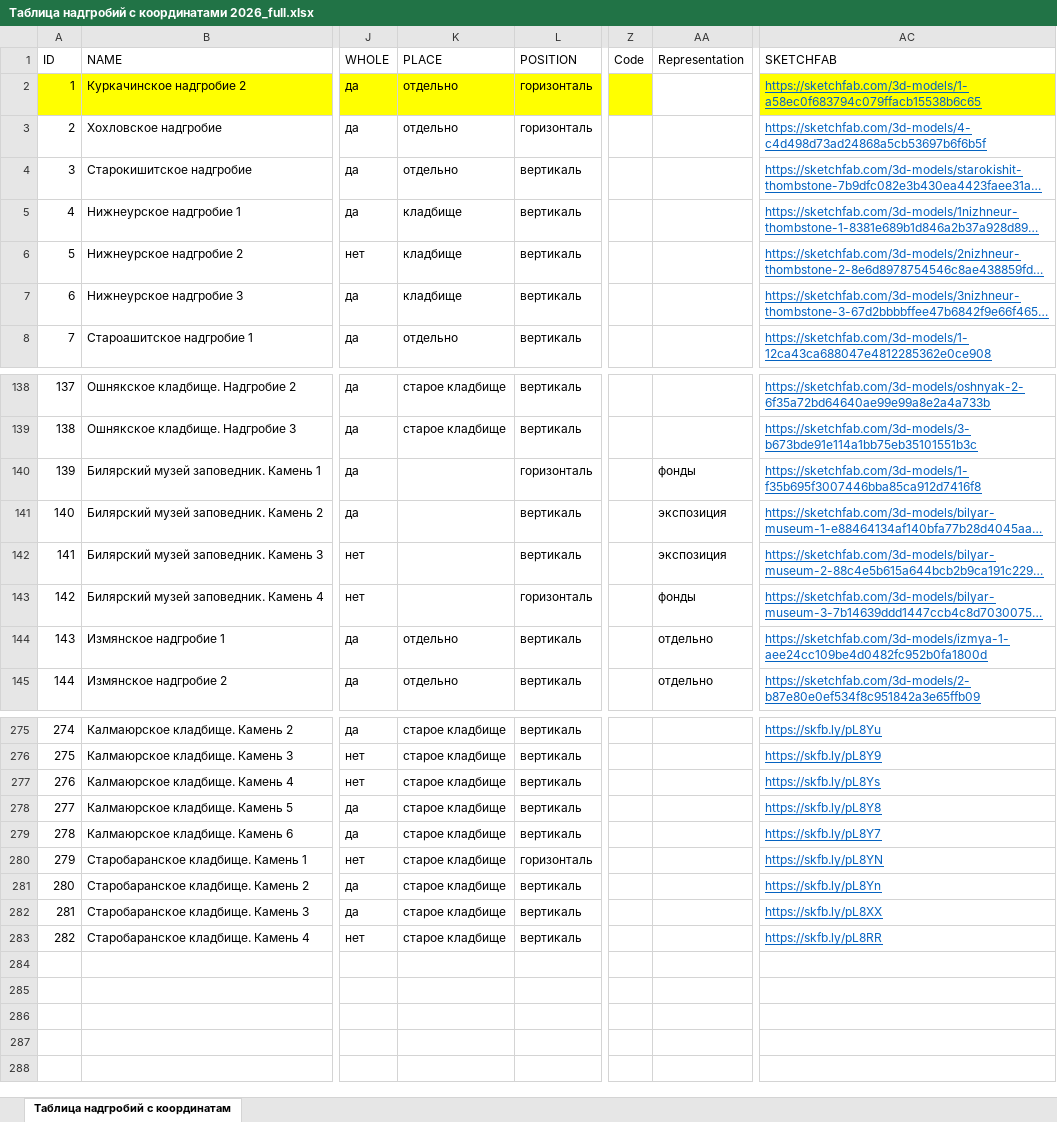
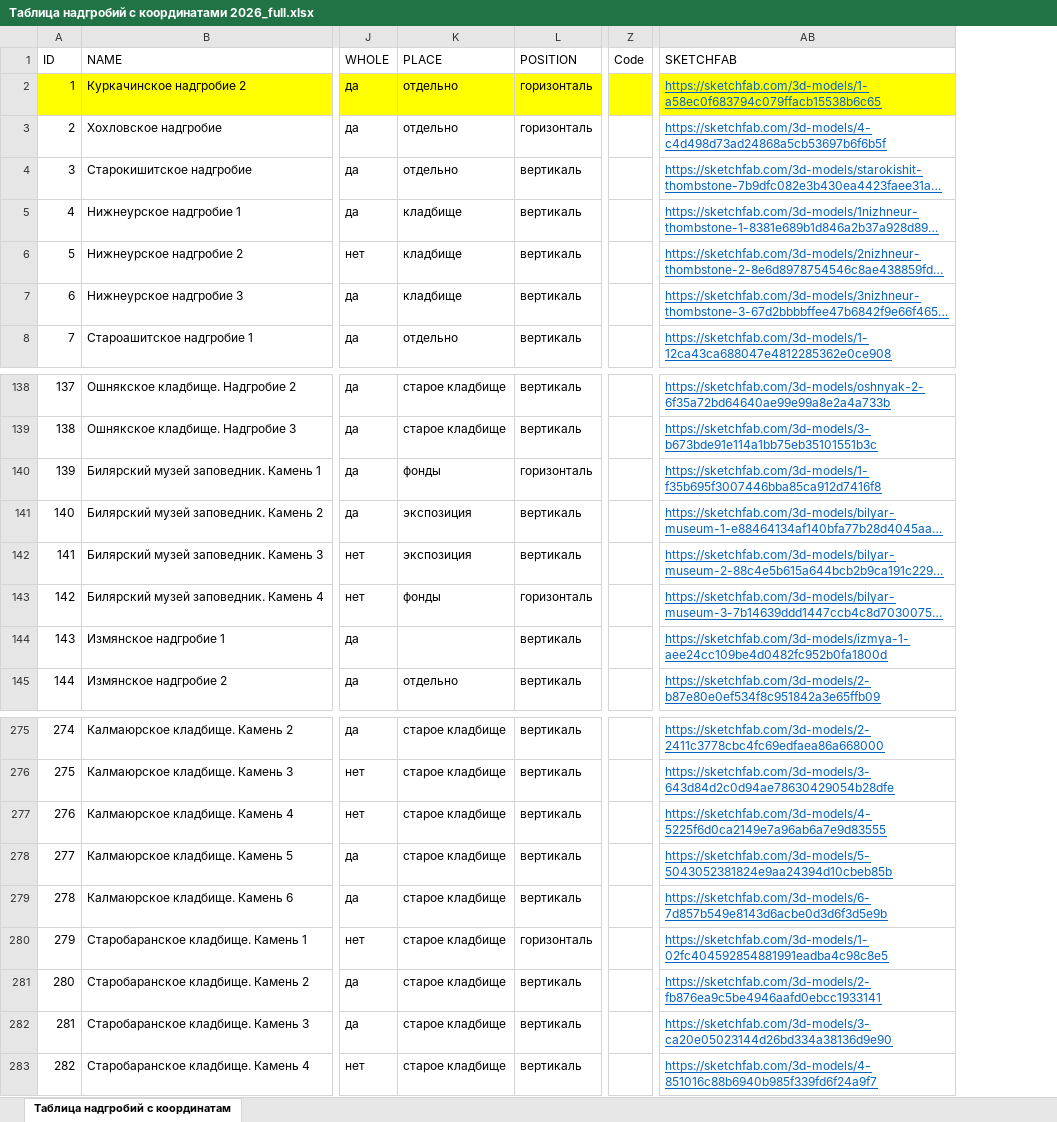
Before and after one commit to Kasimba666/tombstones, an Excel workbook: src/data/Таблица надгробий с координатами 2026_full.xlsx, sheet Таблица надгробий с координатам, drawn as a sheet; only a part is shown, gaps mark what is left out; long unchanged cells end in …; values as stored, in another font and other column widths than the file's, no borders; removed rows and columns are numbered as before the commit, all else as after; the diff covers the shown part only; the diff names each change by its address in the sheet, - before the commit and + after, or states it on an @@ line.

Commit message:
удаление "representation" из таблицы и обновление таблицы

```diff
--- a/src/data/Таблица надгробий с координатами 2026_full.xlsx (sheet Таблица надгробий с координатам)
+++ b/src/data/Таблица надгробий с координатами 2026_full.xlsx (sheet Таблица надгробий с координатам)
-column AA (Representation), rows 140-145: фонды | экспозиция | экспозиция | фонды | отдельно | отдельно
-K140 (PLACE): (empty)
+K140 (PLACE): фонды
-K141:K142 (PLACE): (empty)
+K141:K142 (PLACE): экспозиция
-K143 (PLACE): (empty)
+K143 (PLACE): фонды
-K144 (PLACE): отдельно
+K144 (PLACE): (empty)
-AB275 (SKETCHFAB): https://skfb.ly/pL8Yu
+AB275 (SKETCHFAB): https://sketchfab.com/3d-models/2-2411c3778cbc4fc69edfaea86a668000
-AB276 (SKETCHFAB): https://skfb.ly/pL8Y9
+AB276 (SKETCHFAB): https://sketchfab.com/3d-models/3-643d84d2c0d94ae78630429054b28dfe
-AB277 (SKETCHFAB): https://skfb.ly/pL8Ys
+AB277 (SKETCHFAB): https://sketchfab.com/3d-models/4-5225f6d0ca2149e7a96ab6a7e9d83555
-AB278 (SKETCHFAB): https://skfb.ly/pL8Y8
+AB278 (SKETCHFAB): https://sketchfab.com/3d-models/5-5043052381824e9aa24394d10cbeb85b
-AB279 (SKETCHFAB): https://skfb.ly/pL8Y7
+AB279 (SKETCHFAB): https://sketchfab.com/3d-models/6-7d857b549e8143d6acbe0d3d6f3d5e9b
-AB280 (SKETCHFAB): https://skfb.ly/pL8YN
+AB280 (SKETCHFAB): https://sketchfab.com/3d-models/1-02fc404592854881991eadba4c98c8e5
-AB281 (SKETCHFAB): https://skfb.ly/pL8Yn
+AB281 (SKETCHFAB): https://sketchfab.com/3d-models/2-fb876ea9c5be4946aafd0ebcc1933141
-AB282 (SKETCHFAB): https://skfb.ly/pL8XX
+AB282 (SKETCHFAB): https://sketchfab.com/3d-models/3-ca20e05023144d26bd334a38136d9e90
-AB283 (SKETCHFAB): https://skfb.ly/pL8RR
+AB283 (SKETCHFAB): https://sketchfab.com/3d-models/4-851016c88b6940b985f339fd6f24a9f7
```
Also changed, not shown: 52 edited cells elsewhere in this sheet, 5 other files.
